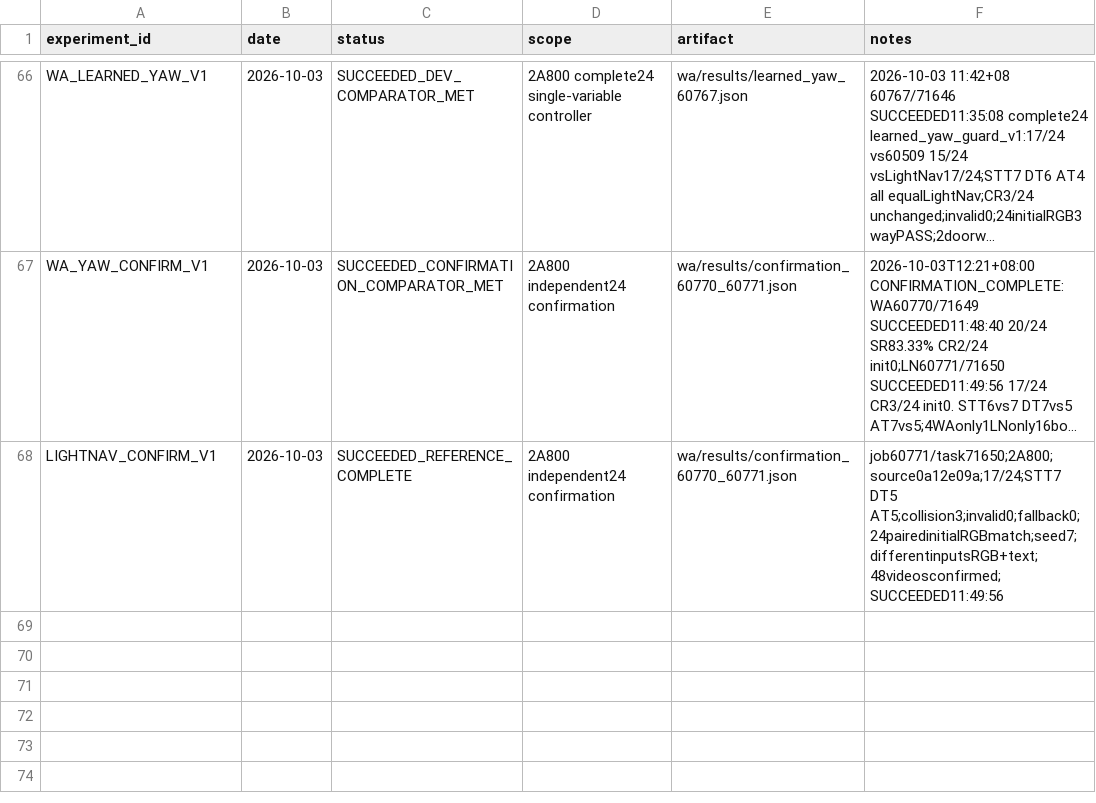
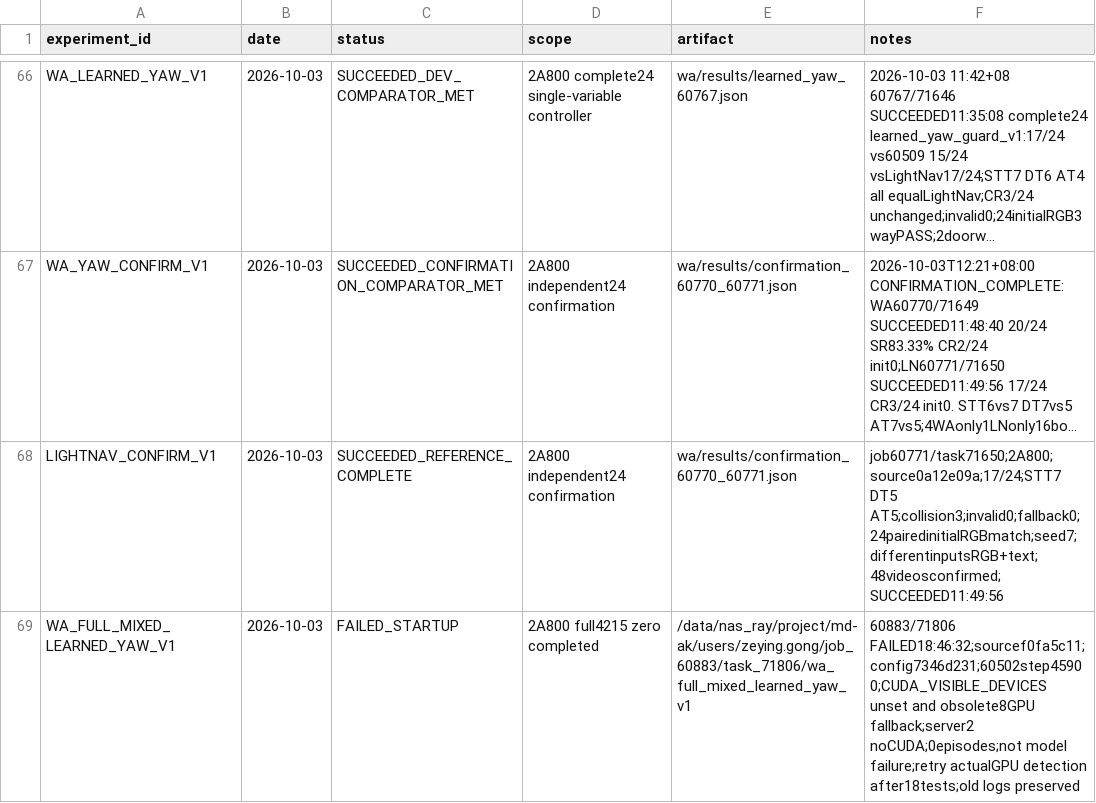
Before and after one commit to Zeying-Gong/OmTrackVLA, a CSV file: EXPERIMENTS.csv, drawn as a sheet; only a part is shown, gaps mark what is left out; long unchanged cells end in …; the diff names each change by its address in the sheet, - before the commit and + after, or states it on an @@ line.

```diff
--- a/EXPERIMENTS.csv
+++ b/EXPERIMENTS.csv
+row 69: WA_FULL_MIXED_LEARNED_YAW_V1 | 2026-10-03 | FAILED_STARTUP | 2A800 full4215 zero completed | /data/nas_ray/project/md-ak/users/zeying.gong/job_60883/task_71806/wa_full_mixed_learned_yaw_v1 | 60883/71806 FAILED18:46:32;sourcef0fa5c11;config7346d231;60502step45900;CUDA_VISIBLE_DEVICES unset and obsolete8GPU fallback;server2 noCUDA;0episodes;not model failure;retry actualGPU detection after18tests;old logs preserved
```
Also changed, not shown: 3 other files.
